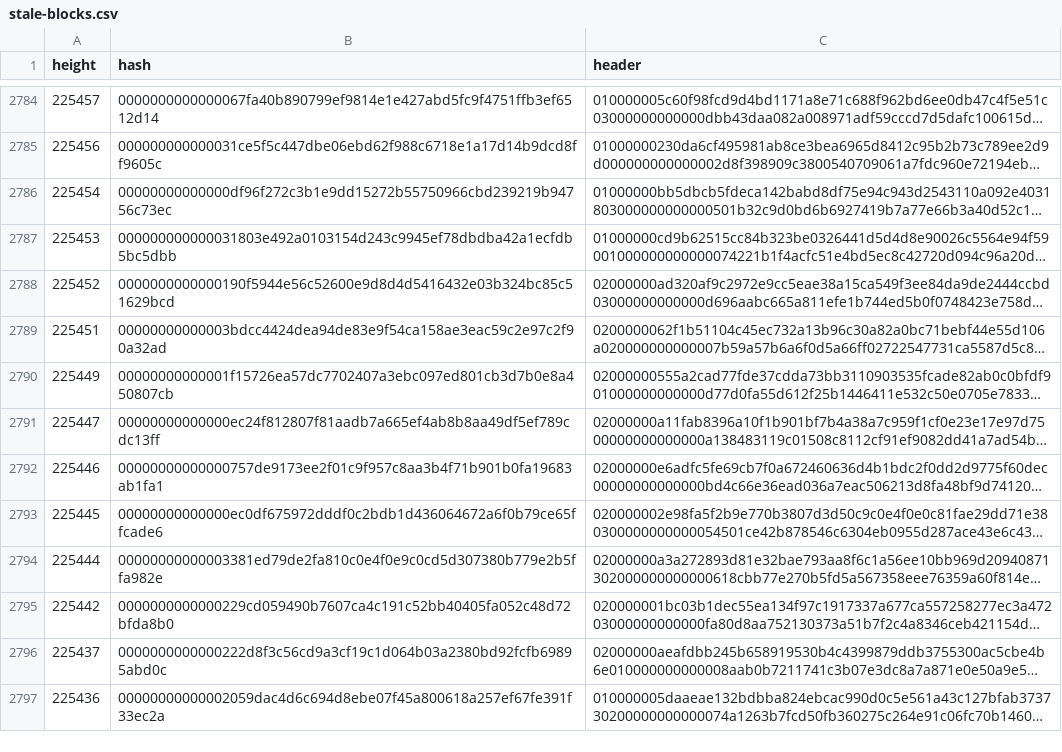
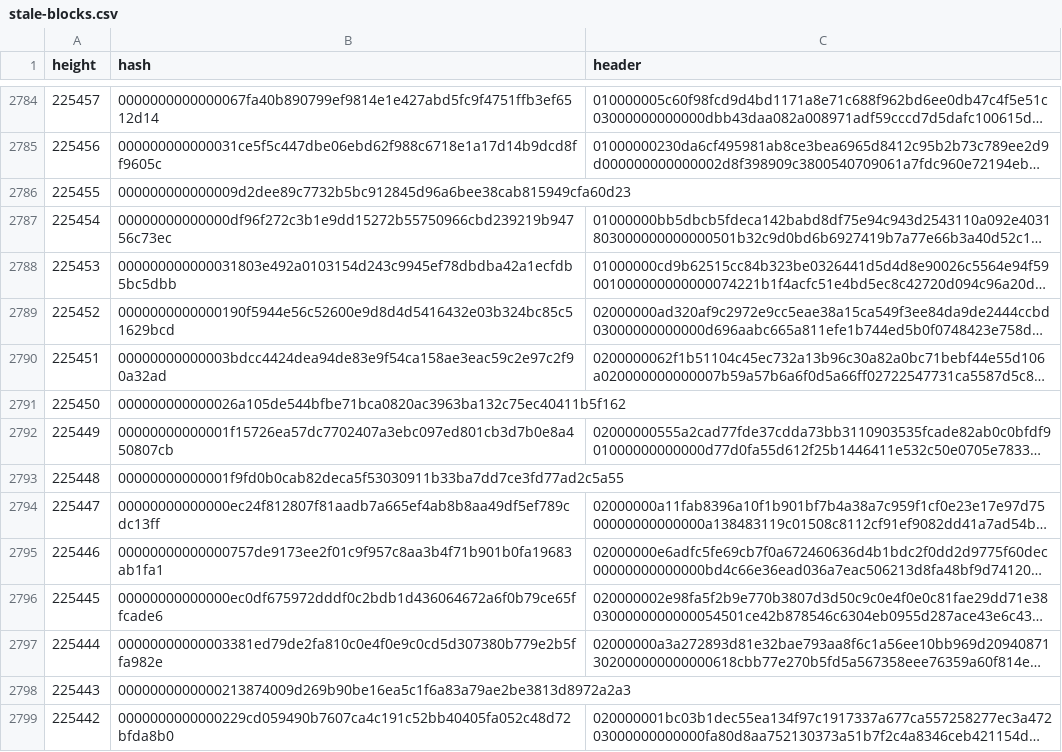
Before and after one commit to bitcoin-data/stale-blocks, a CSV file: stale-blocks.csv, drawn as a sheet; only a part is shown, gaps mark what is left out; the shorter side is filled out with more unchanged rows; long unchanged cells end in …; the diff covers the shown part only; the diff names each change by its address in the sheet, - before the commit and + after, or states it on an @@ line.

Commit message:
data: add 12 hash-only March 2013 fork blocks
225432, 225434, 225435, 225437 to 225441, 225443, 225448, 225450 and
225455 are the #64 fork blocks still missing from the dataset. Their
hashes, heights and times come from the March 2013 Stack Exchange
answer that #64 is built on (https://bitcoin.stackexchange.com/a/8339),
which lists the fork chain block by block. The headers for 225433,
225436 and 225442 name 225432, 225435 and 225441 as their parents, and
225443, 225448, 225450 and 225455 also appear on the 2013
blockchain.info orphaned-blocks listings. No header survives for any of
them, so they are in a commit of their own.

With this, all 32 #64 blocks are in the dataset, 20 with headers.

Refs #64

```diff
--- a/stale-blocks.csv
+++ b/stale-blocks.csv
+row 2786: 225455 | 000000000000009d2dee89c7732b5bc912845d96a6bee38cab815949cfa60d23
+row 2791: 225450 | 000000000000026a105de544bfbe71bca0820ac3963ba132c75ec40411b5f162
+row 2793: 225448 | 00000000000001f9fd0b0cab82deca5f53030911b33ba7dd7ce3fd77ad2c5a55
+row 2798: 225443 | 0000000000000213874009d269b90be16ea5c1f6a83a79ae2be3813d8972a2a3
```
Also changed, not shown: 8 added rows elsewhere in this file.
